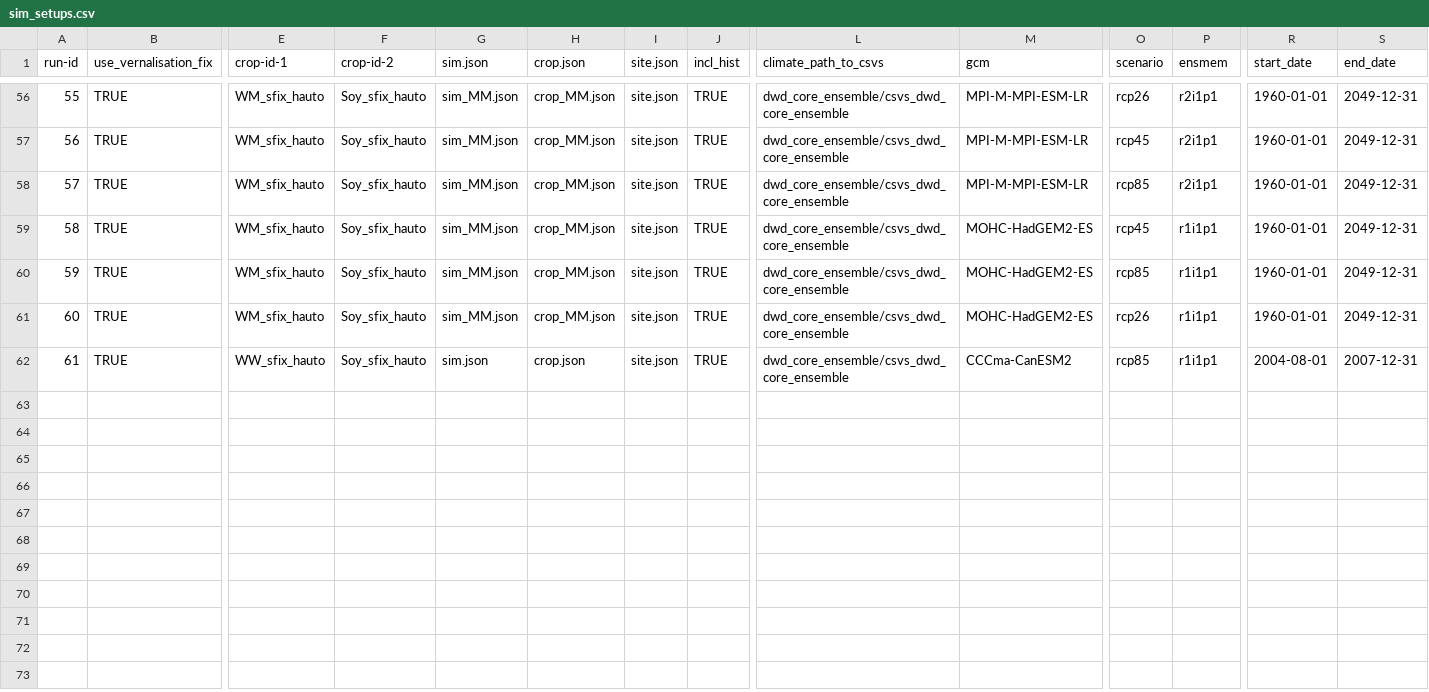
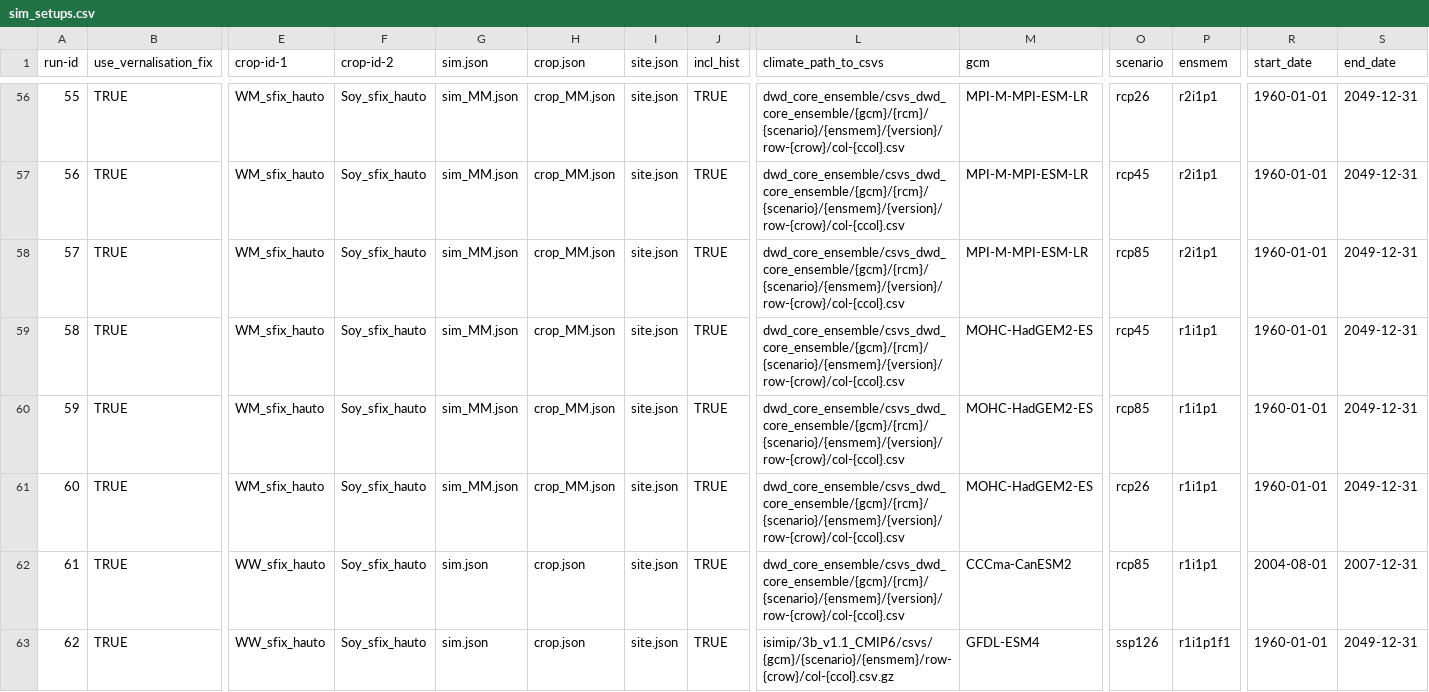
Before and after one commit to zalf-rpm/divCROP, a CSV file: sim_setups.csv, drawn as a sheet; only a part is shown, gaps mark what is left out; rows hold the shown columns only; the diff covers the shown part only; the diff names each change by its address in the sheet, - before the commit and + after, or states it on an @@ line.

Commit message:
added possibility to use global isimip 3b cmip6 data

```diff
--- a/sim_setups.csv
+++ b/sim_setups.csv
-L56:L62 (climate_path_to_csvs): dwd_core_ensemble/csvs_dwd_core_ensemble
+L56:L62 (climate_path_to_csvs): dwd_core_ensemble/csvs_dwd_core_ensemble/{gcm}/{rcm}/{scenario}/{ensmem}/{version}/row-{crow}/col-{ccol}.csv
+row 63: 62 | TRUE | WW_sfix_hauto | Soy_sfix_hauto | sim.json | crop.json | site.json | TRUE | isimip/3b_v1.1_CMIP6/csvs/{gcm}/{scenario}/{ensmem}/row-{crow}/col-{ccol}.csv.gz | GFDL-ESM4 | ssp126 | r1i1p1f1 | 1960-01-01 | 2049-12-31
```
Also changed, not shown: 54 edited cells elsewhere in this file, 1 other file.
